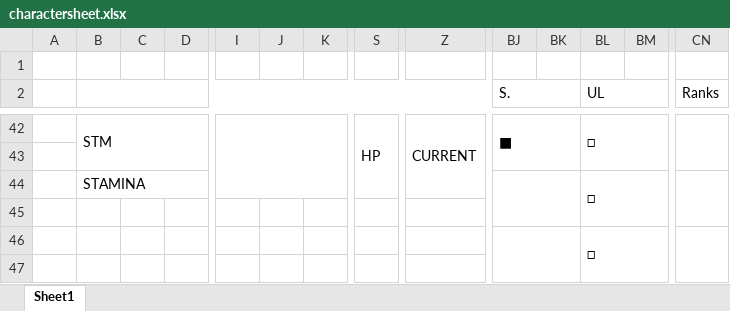
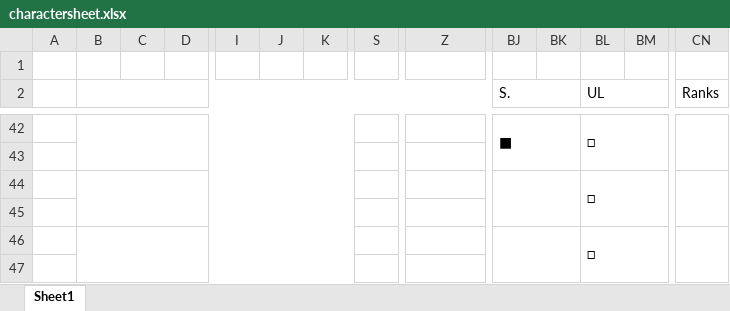
Before and after one commit to ehrpg/books, an Excel workbook: supplement/charactersheet.xlsx, sheet Sheet1, drawn as a sheet; only a part is shown, gaps mark what is left out; values as stored, in another font and other column widths than the file's, no cell formats; charts and pictures and conditional formats not drawn; removed rows and columns are numbered as before the commit, all else as after; rows hold the shown columns only; the diff covers the shown part only; the diff names each change by its address in the sheet, - before the commit and + after, or states it on an @@ line.

Commit message:
Improved character sheet.

```diff
--- a/supplement/charactersheet.xlsx (sheet Sheet1)
+++ b/supplement/charactersheet.xlsx (sheet Sheet1)
-B42: STM
+B42: (empty)
-B42:G43 merged
+B42:K43 merged
-I42:L44 merged
-S42: HP
+S42: (empty)
-S42:X44 merged
-Z42: CURRENT
+Z42: (empty)
-Z42:BH44 merged
-row 44:  | STAMINA |  |  |  |  |  |  |  |  |  | □
+B44:K45 merged
-row 44: (empty)
+row 44:  |  |  |  |  |  |  |  |  |  |  | □
+BJ44:BK45 merged
+BL44:BM45 merged
+CN44:CN45 merged
+row 45: (empty)
+B46:K47 merged
```
Also changed, not shown: 64 added rows, 67 removed rows, 3 moved rows, 81 edited cells and merged cells elsewhere in this sheet, cell formats, formulas that keep their value, charts or pictures, 1 other file.
